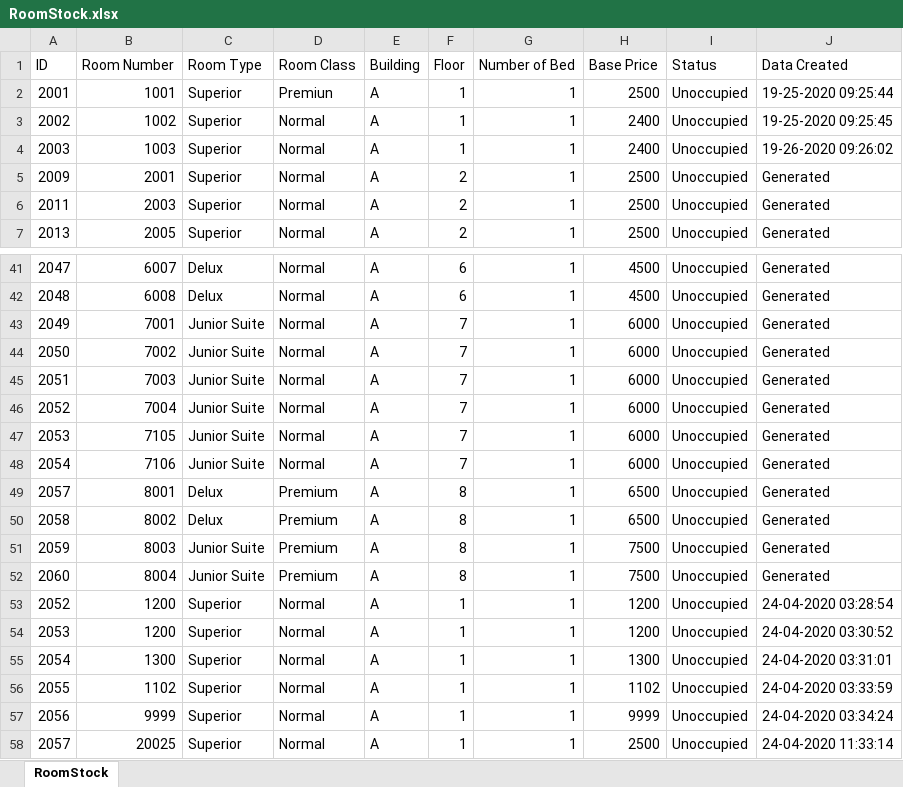
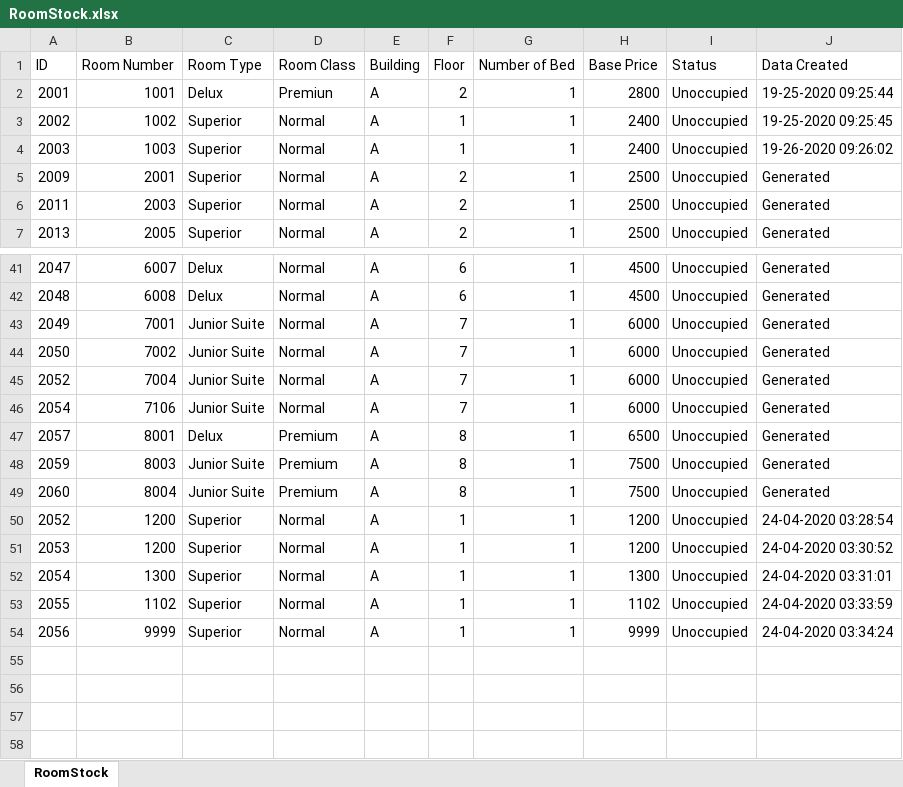
Before and after one commit to redzenova/iHotel, an Excel workbook: build/classes/db/RoomStock.xlsx, sheet RoomStock, drawn as a sheet; only a part is shown, gaps mark what is left out; values as stored, in another font and other column widths than the file's, no borders; the diff names each change by its address in the sheet, - before the commit and + after, or states it on an @@ line.

```diff
--- a/build/classes/db/RoomStock.xlsx (sheet RoomStock)
+++ b/build/classes/db/RoomStock.xlsx (sheet RoomStock)
-C2 (Room Type): Superior
+C2 (Room Type): Delux
-F2 (Floor): 1
+F2 (Floor): 2
-H2 (Base Price): 2500
+H2 (Base Price): 2800
-row 45: 2051 | 7003 | Junior Suite | Normal | A | 7 | 1 | 6000 | Unoccupied | Generated
-row 47: 2053 | 7105 | Junior Suite | Normal | A | 7 | 1 | 6000 | Unoccupied | Generated
-row 50: 2058 | 8002 | Delux | Premium | A | 8 | 1 | 6500 | Unoccupied | Generated
-row 58: 2057 | 20025 | Superior | Normal | A | 1 | 1 | 2500 | Unoccupied | 24-04-2020 11:33:14
```
Also changed, not shown: build/classes/db/BookingStock.xlsx, build/classes/db/User.xlsx, 7 other files.
